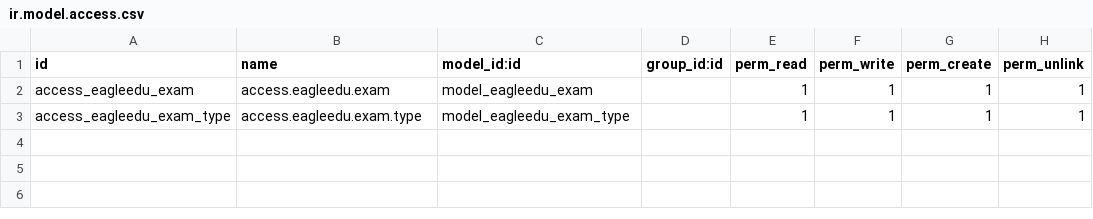
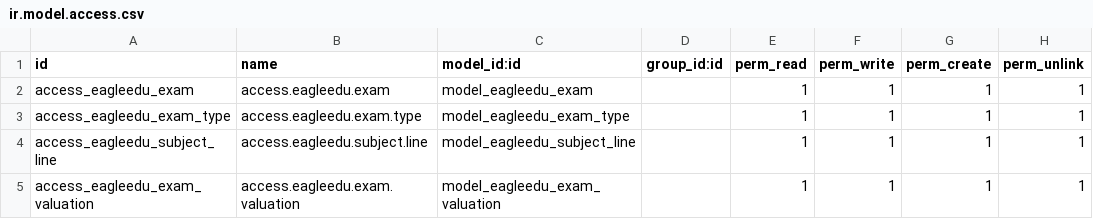
Before and after one commit to ShaheenHossain/eagleedu_13_bkp, a CSV file: eagleedu_exam/security/ir.model.access.csv, drawn as a sheet; the diff names each change by its address in the sheet, - before the commit and + after, or states it on an @@ line.

Commit message:
label issue solved 40 41 42 line on exam valuation set but not check yet

```diff
--- a/eagleedu_exam/security/ir.model.access.csv
+++ b/eagleedu_exam/security/ir.model.access.csv
+row 4: access_eagleedu_subject_line | access.eagleedu.subject.line | model_eagleedu_subject_line |  | 1 | 1 | 1 | 1
+row 5: access_eagleedu_exam_valuation | access.eagleedu.exam.valuation | model_eagleedu_exam_valuation |  | 1 | 1 | 1 | 1
```
Also changed, not shown: 5 other files.
